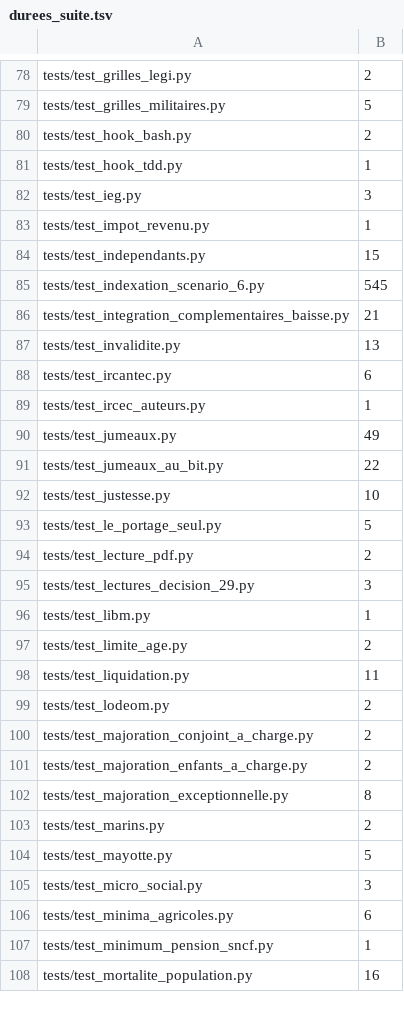
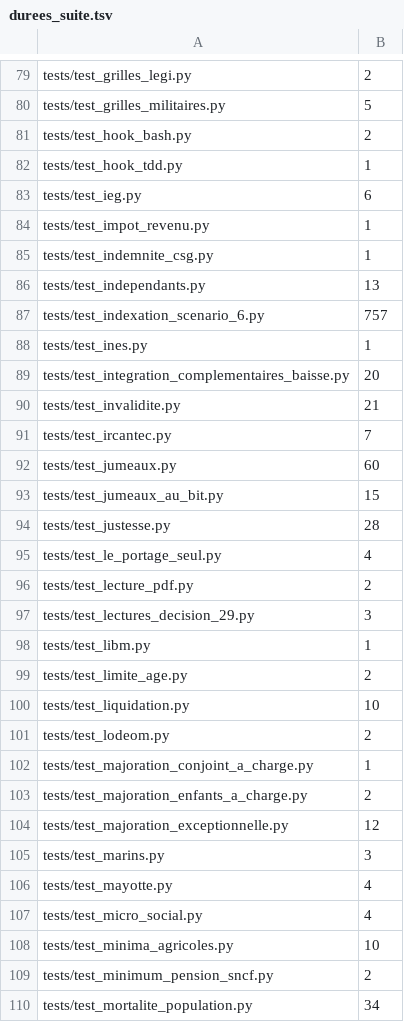
Before and after one commit to g-pliberal/retraitecomptenotionelle, a TSV file: .github/durees_suite.tsv, drawn as a sheet; only a part is shown, gaps mark what is left out; the diff covers the shown part only.

```diff
--- a/.github/durees_suite.tsv
+++ b/.github/durees_suite.tsv
@@ -81,14 +82,15 @@ tests/test_hook_bash.py	2
 tests/test_hook_tdd.py	1
-tests/test_ieg.py	3
+tests/test_ieg.py	6
 tests/test_impot_revenu.py	1
-tests/test_independants.py	15
-tests/test_indexation_scenario_6.py	545
-tests/test_integration_complementaires_baisse.py	21
-tests/test_invalidite.py	13
-tests/test_ircantec.py	6
-tests/test_ircec_auteurs.py	1
-tests/test_jumeaux.py	49
-tests/test_jumeaux_au_bit.py	22
-tests/test_justesse.py	10
-tests/test_le_portage_seul.py	5
+tests/test_indemnite_csg.py	1
+tests/test_independants.py	13
+tests/test_indexation_scenario_6.py	757
+tests/test_ines.py	1
+tests/test_integration_complementaires_baisse.py	20
+tests/test_invalidite.py	21
+tests/test_ircantec.py	7
+tests/test_jumeaux.py	60
+tests/test_jumeaux_au_bit.py	15
+tests/test_justesse.py	28
+tests/test_le_portage_seul.py	4
 tests/test_lecture_pdf.py	2
@@ -97,12 +99,12 @@ tests/test_libm.py	1
 tests/test_limite_age.py	2
-tests/test_liquidation.py	11
+tests/test_liquidation.py	10
 tests/test_lodeom.py	2
-tests/test_majoration_conjoint_a_charge.py	2
+tests/test_majoration_conjoint_a_charge.py	1
 tests/test_majoration_enfants_a_charge.py	2
-tests/test_majoration_exceptionnelle.py	8
-tests/test_marins.py	2
-tests/test_mayotte.py	5
-tests/test_micro_social.py	3
-tests/test_minima_agricoles.py	6
-tests/test_minimum_pension_sncf.py	1
-tests/test_mortalite_population.py	16
+tests/test_majoration_exceptionnelle.py	12
+tests/test_marins.py	3
+tests/test_mayotte.py	4
+tests/test_micro_social.py	4
+tests/test_minima_agricoles.py	10
+tests/test_minimum_pension_sncf.py	2
+tests/test_mortalite_population.py	34
```
Also changed, not shown: 6 added rows, 4 removed rows and 107 edited cells elsewhere in this file, .github/verdicts.tsv, 1 other file.
